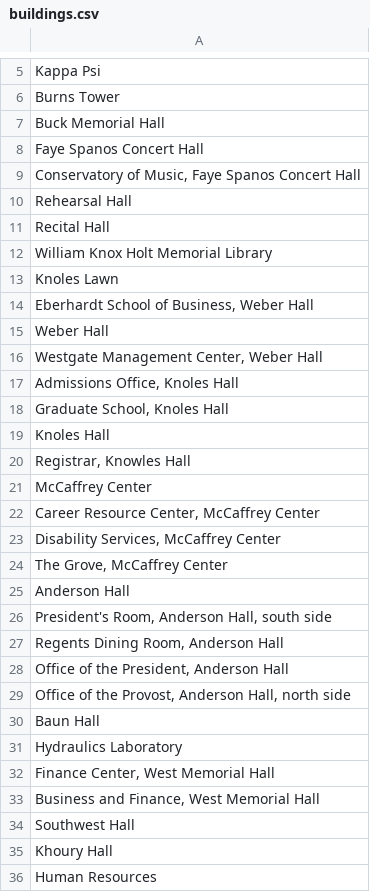
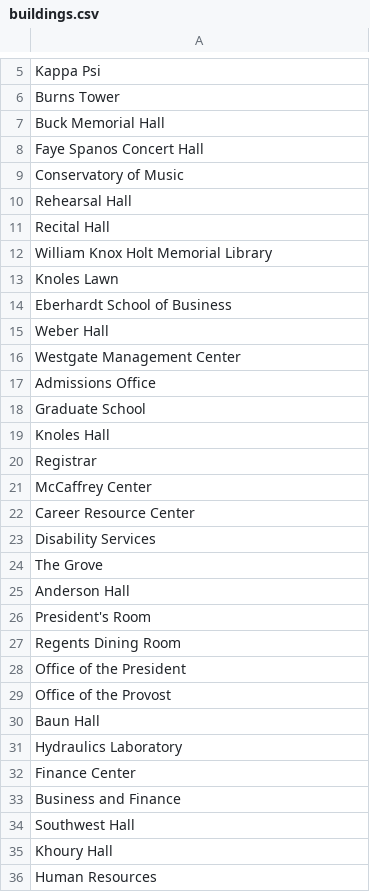
Before and after one commit to comp195/senior-project-spring-2023-walking-tour, a CSV file: app/src/main/res/raw/buildings.csv, drawn as a sheet; only a part is shown, gaps mark what is left out; the diff covers the shown part only.

```diff
--- a/app/src/main/res/raw/buildings.csv
+++ b/app/src/main/res/raw/buildings.csv
@@ -8,3 +8,3 @@ Buck Memorial Hall
 Faye Spanos Concert Hall
-"Conservatory of Music, Faye Spanos Concert Hall"
+Conservatory of Music
 Rehearsal Hall
@@ -13,22 +13,22 @@ William Knox Holt Memorial Library
 Knoles Lawn
-"Eberhardt School of Business, Weber Hall"
+Eberhardt School of Business
 Weber Hall
-"Westgate Management Center, Weber Hall"
-"Admissions Office, Knoles Hall"
-"Graduate School, Knoles Hall"
+Westgate Management Center
+Admissions Office
+Graduate School
 Knoles Hall
-"Registrar, Knowles Hall"
+Registrar
 McCaffrey Center
-"Career Resource Center, McCaffrey Center"
-"Disability Services, McCaffrey Center"
-"The Grove, McCaffrey Center"
+Career Resource Center
+Disability Services
+The Grove
 Anderson Hall
-"President's Room, Anderson Hall, south side"
-"Regents Dining Room, Anderson Hall"
-"Office of the President, Anderson Hall"
-"Office of the Provost, Anderson Hall, north side"
+President's Room
+Regents Dining Room
+Office of the President
+Office of the Provost
 Baun Hall
 Hydraulics Laboratory
-"Finance Center, West Memorial Hall"
-"Business and Finance, West Memorial Hall"
+Finance Center
+Business and Finance
 Southwest Hall
```
Also changed, not shown: 32 edited cells elsewhere in this file, app/src/main/res/raw/building_coordinates.csv.
